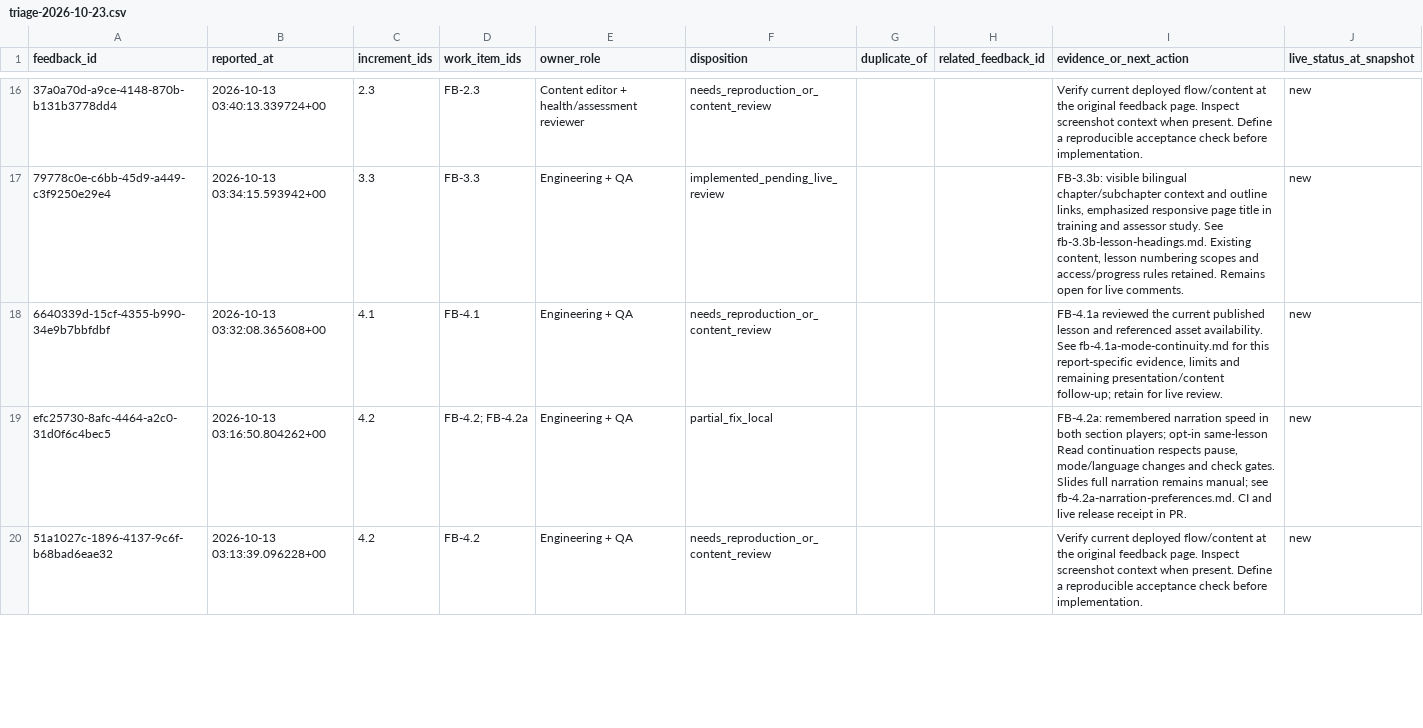
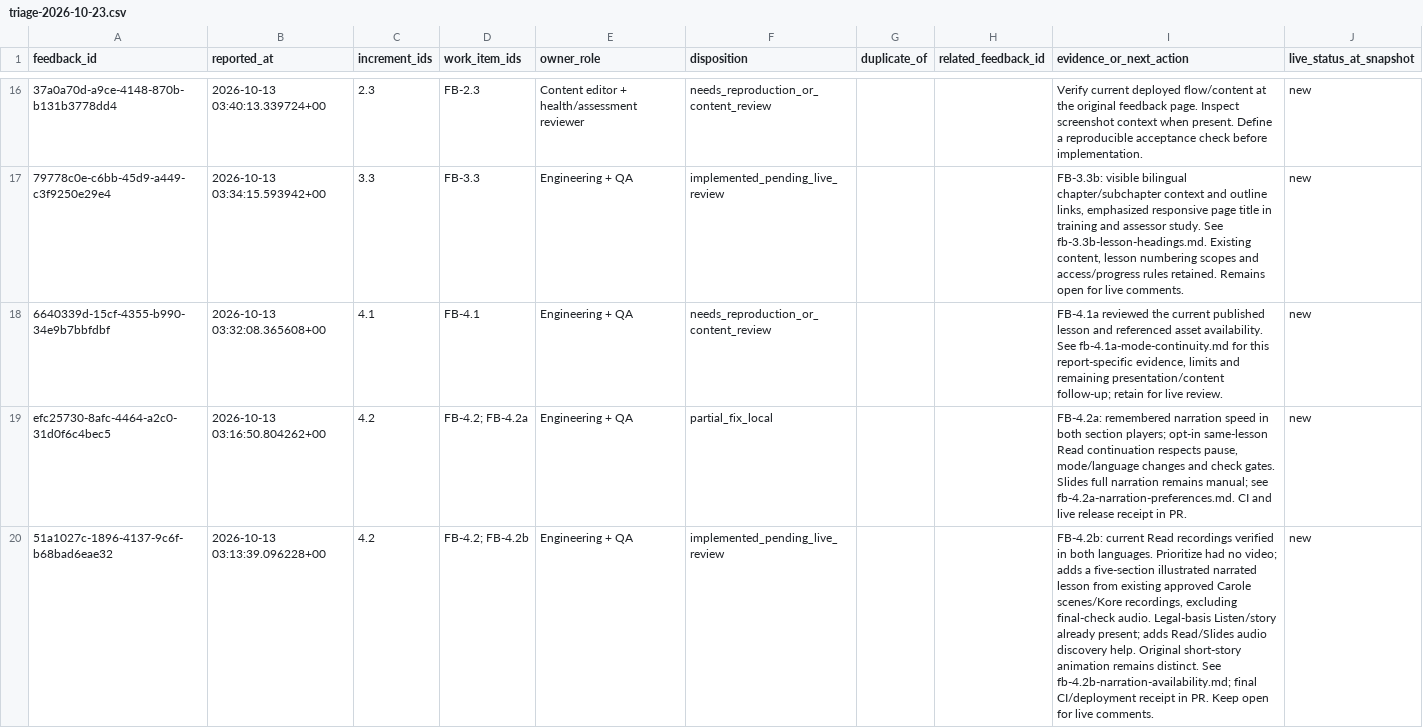
Before and after one commit to jongsky25/BHW-Connect-Phase-2, a CSV file: docs/feedback-remediation/triage-2026-10-23.csv, drawn as a sheet; only a part is shown, gaps mark what is left out; the diff covers the shown part only; the diff names each change by its address in the sheet, - before the commit and + after, or states it on an @@ line.

Commit message:
FB-4.2b: Add bilingual illustrated narration and clarify Listen access (#359)
* FB-4.2b: Add bilingual illustrated narration and clarify Listen access

* Check disposable database before creating narration fixtures

* Keep narrated lesson controls readable in phone fullscreen

```diff
--- a/docs/feedback-remediation/triage-2026-10-23.csv
+++ b/docs/feedback-remediation/triage-2026-10-23.csv
-D20 (work_item_ids): FB-4.2
+D20 (work_item_ids): FB-4.2; FB-4.2b
-F20 (disposition): needs_reproduction_or_content_review
+F20 (disposition): implemented_pending_live_review
-I20 (evidence_or_next_action): Verify current deployed flow/content at the original feedback page. Inspect screenshot context when present. Define a reproducible acceptance check before implementation.
+I20 (evidence_or_next_action): FB-4.2b: current Read recordings verified in both languages. Prioritize had no video; adds a five-section illustrated narrated lesson from existing approved Carole scenes/Kore recordings, excluding final-check audio. Legal-basis Listen/story already present; adds Read/Slides audio discovery help. Original short-story animation remains distinct. See fb-4.2b-narration-availability.md; final CI/deployment receipt in PR. Keep open for live comments.
```
Also changed, not shown: 6 edited cells elsewhere in this file, 20 other files.
